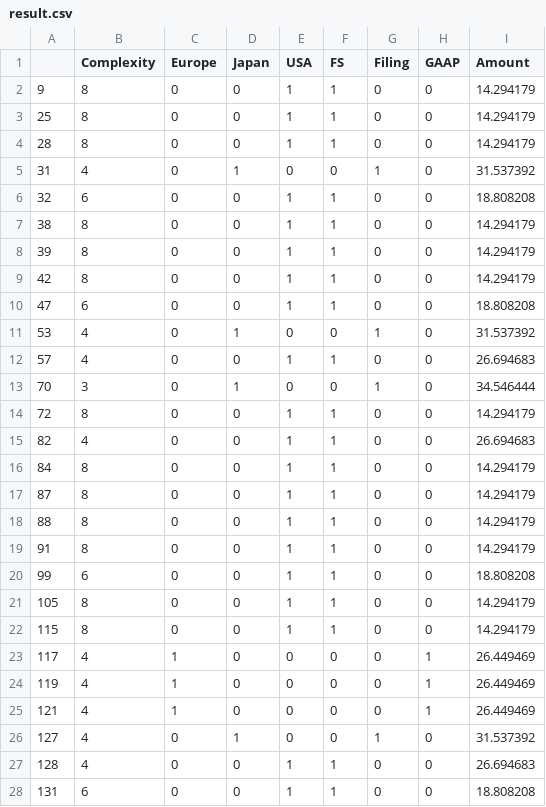
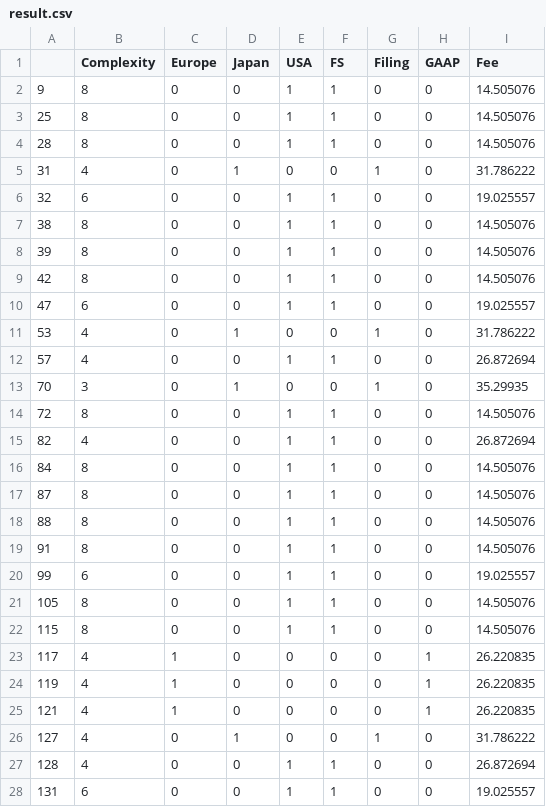
Before and after one commit to path3tic/pricing, a CSV file: result.csv, drawn as a sheet; only a part is shown; the diff covers the shown part only.

```diff
--- a/result.csv
+++ b/result.csv
@@ -1,28 +1,28 @@
-,Complexity,Europe,Japan,USA,FS,Filing,GAAP,Amount
-9,8,0,0,1,1,0,0,14.294179
-25,8,0,0,1,1,0,0,14.294179
-28,8,0,0,1,1,0,0,14.294179
-31,4,0,1,0,0,1,0,31.537392
-32,6,0,0,1,1,0,0,18.808208
-38,8,0,0,1,1,0,0,14.294179
-39,8,0,0,1,1,0,0,14.294179
-42,8,0,0,1,1,0,0,14.294179
-47,6,0,0,1,1,0,0,18.808208
-53,4,0,1,0,0,1,0,31.537392
-57,4,0,0,1,1,0,0,26.694683
-70,3,0,1,0,0,1,0,34.546444
-72,8,0,0,1,1,0,0,14.294179
-82,4,0,0,1,1,0,0,26.694683
-84,8,0,0,1,1,0,0,14.294179
-87,8,0,0,1,1,0,0,14.294179
-88,8,0,0,1,1,0,0,14.294179
-91,8,0,0,1,1,0,0,14.294179
-99,6,0,0,1,1,0,0,18.808208
-105,8,0,0,1,1,0,0,14.294179
-115,8,0,0,1,1,0,0,14.294179
-117,4,1,0,0,0,0,1,26.449469
-119,4,1,0,0,0,0,1,26.449469
-121,4,1,0,0,0,0,1,26.449469
-127,4,0,1,0,0,1,0,31.537392
-128,4,0,0,1,1,0,0,26.694683
-131,6,0,0,1,1,0,0,18.808208
+,Complexity,Europe,Japan,USA,FS,Filing,GAAP,Fee
+9,8,0,0,1,1,0,0,14.505076
+25,8,0,0,1,1,0,0,14.505076
+28,8,0,0,1,1,0,0,14.505076
+31,4,0,1,0,0,1,0,31.786222
+32,6,0,0,1,1,0,0,19.025557
+38,8,0,0,1,1,0,0,14.505076
+39,8,0,0,1,1,0,0,14.505076
+42,8,0,0,1,1,0,0,14.505076
+47,6,0,0,1,1,0,0,19.025557
+53,4,0,1,0,0,1,0,31.786222
+57,4,0,0,1,1,0,0,26.872694
+70,3,0,1,0,0,1,0,35.29935
+72,8,0,0,1,1,0,0,14.505076
+82,4,0,0,1,1,0,0,26.872694
+84,8,0,0,1,1,0,0,14.505076
+87,8,0,0,1,1,0,0,14.505076
+88,8,0,0,1,1,0,0,14.505076
+91,8,0,0,1,1,0,0,14.505076
+99,6,0,0,1,1,0,0,19.025557
+105,8,0,0,1,1,0,0,14.505076
+115,8,0,0,1,1,0,0,14.505076
+117,4,1,0,0,0,0,1,26.220835
+119,4,1,0,0,0,0,1,26.220835
+121,4,1,0,0,0,0,1,26.220835
+127,4,0,1,0,0,1,0,31.786222
+128,4,0,0,1,1,0,0,26.872694
+131,6,0,0,1,1,0,0,19.025557
```
Also changed, not shown: 51 edited cells elsewhere in this file, 1 other file.
